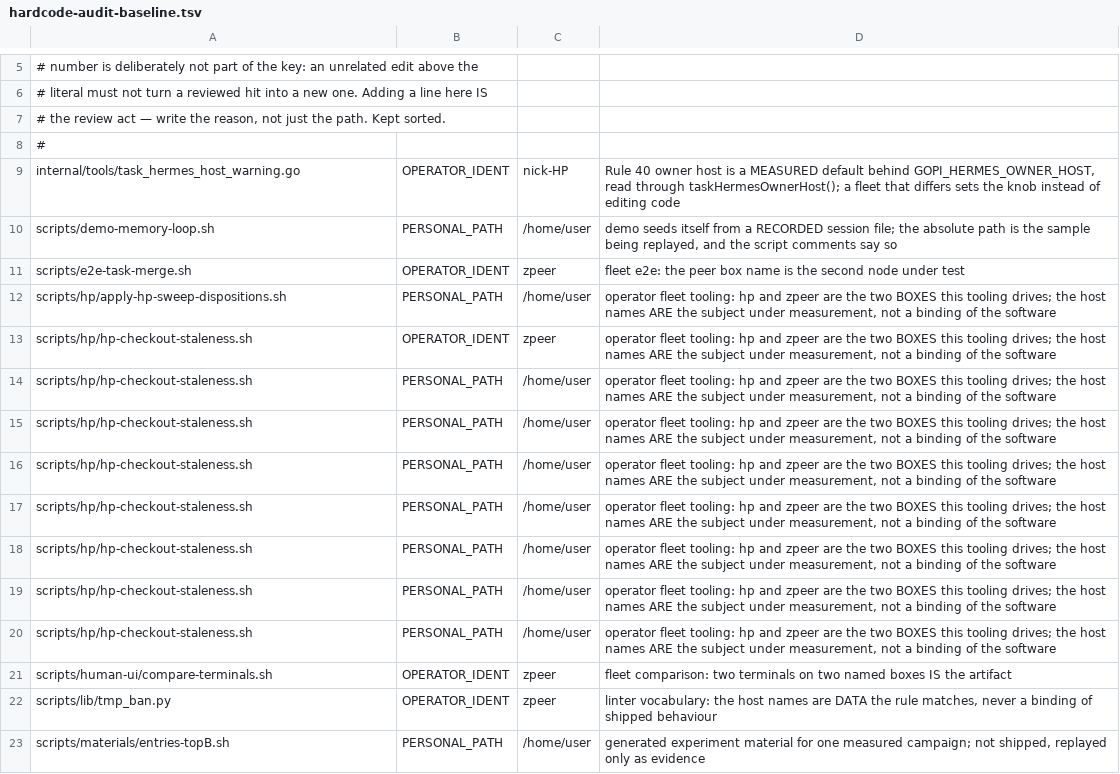
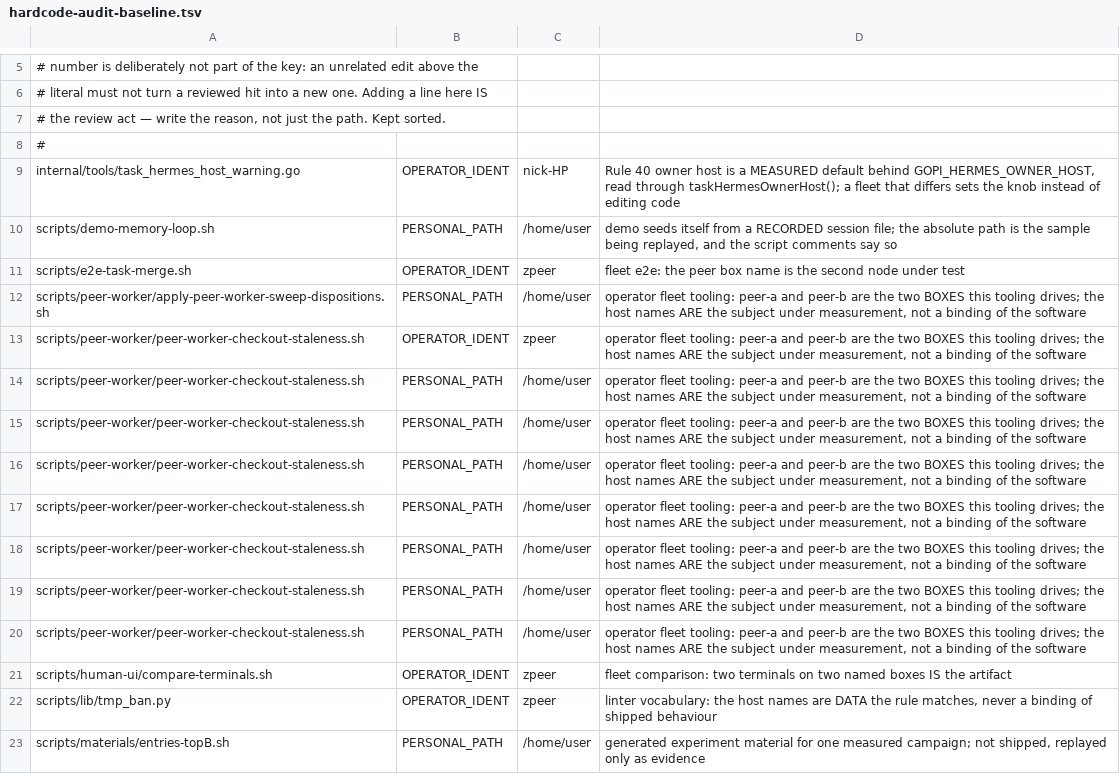
Before and after one commit to nickhuang99/gopi, a TSV file: scripts/hardcode-audit-baseline.tsv, drawn as a sheet; only a part is shown, gaps mark what is left out.

Commit message:
scrub: rename the two directories that carried a fleet name in the PATH
Content was scrubbed first, but grep reads file CONTENTS and never file NAMES,
so two directories still spelled this fleet's aliases in their paths:

  plugins/websearch/searchbot/       -> plugins/websearch/bridge/
  scripts/hp/                         -> scripts/peer-worker/
    hp-worker-autostart.sh            ->   peer-launcher-autostart.sh
    hp-worker-nightsafe.sh            ->   peer-launcher-nightsafe.sh
    hp-night-legacy-audit.sh          ->   peer-worker-night-legacy-audit.sh
    hp-checkout-staleness.sh          ->   peer-worker-checkout-staleness.sh
    probe-hp-loudness.sh              ->   probe-peer-worker-loudness.sh
    sweep-hp-worker-paths.sh          ->   sweep-peer-launcher-paths.sh
    apply-hp-sweep-dispositions.sh    ->   apply-peer-worker-sweep-dispositions.sh

Renaming a path means renaming its consumers, and one of them was invisible to
sed because it is built by concatenation rather than typed:
internal/testutil/hp_worker_launchers_test.go:49 is
`hpScriptsDir = scriptsDirName + "/hp"` -- a literal pattern search cannot see it,
and the gate that audits those scripts would have been reading a directory that
no longer exists while still passing, because a missing file and a clean file
are different failures and only one of them was asserted.

Verified after the rename: go build ./... and go vet ./... clean, and
`go test ./internal/testutil/ -run 'HPWorker|Launcher|Procname|GLM|NightWatch'`
passes -- i.e. the audit still finds and reads all three launcher scripts at
their new names.

host: nick-sager

```diff
--- a/scripts/hardcode-audit-baseline.tsv
+++ b/scripts/hardcode-audit-baseline.tsv
@@ -11,11 +11,11 @@ scripts/demo-memory-loop.sh	PERSONAL_PATH	/home/user	demo seeds itself from a RE
 scripts/e2e-task-merge.sh	OPERATOR_IDENT	zpeer	fleet e2e: the peer box name is the second node under test
-scripts/hp/apply-hp-sweep-dispositions.sh	PERSONAL_PATH	/home/user	operator fleet tooling: hp and zpeer are the two BOXES this tooling drives; the host names ARE the subject under measurement, not a binding of the software
-scripts/hp/hp-checkout-staleness.sh	OPERATOR_IDENT	zpeer	operator fleet tooling: hp and zpeer are the two BOXES this tooling drives; the host names ARE the subject under measurement, not a binding of the software
-scripts/hp/hp-checkout-staleness.sh	PERSONAL_PATH	/home/user	operator fleet tooling: hp and zpeer are the two BOXES this tooling drives; the host names ARE the subject under measurement, not a binding of the software
-scripts/hp/hp-checkout-staleness.sh	PERSONAL_PATH	/home/user	operator fleet tooling: hp and zpeer are the two BOXES this tooling drives; the host names ARE the subject under measurement, not a binding of the software
-scripts/hp/hp-checkout-staleness.sh	PERSONAL_PATH	/home/user	operator fleet tooling: hp and zpeer are the two BOXES this tooling drives; the host names ARE the subject under measurement, not a binding of the software
-scripts/hp/hp-checkout-staleness.sh	PERSONAL_PATH	/home/user	operator fleet tooling: hp and zpeer are the two BOXES this tooling drives; the host names ARE the subject under measurement, not a binding of the software
-scripts/hp/hp-checkout-staleness.sh	PERSONAL_PATH	/home/user	operator fleet tooling: hp and zpeer are the two BOXES this tooling drives; the host names ARE the subject under measurement, not a binding of the software
-scripts/hp/hp-checkout-staleness.sh	PERSONAL_PATH	/home/user	operator fleet tooling: hp and zpeer are the two BOXES this tooling drives; the host names ARE the subject under measurement, not a binding of the software
-scripts/hp/hp-checkout-staleness.sh	PERSONAL_PATH	/home/user	operator fleet tooling: hp and zpeer are the two BOXES this tooling drives; the host names ARE the subject under measurement, not a binding of the software
+scripts/peer-worker/apply-peer-worker-sweep-dispositions.sh	PERSONAL_PATH	/home/user	operator fleet tooling: peer-a and peer-b are the two BOXES this tooling drives; the host names ARE the subject under measurement, not a binding of the software
+scripts/peer-worker/peer-worker-checkout-staleness.sh	OPERATOR_IDENT	zpeer	operator fleet tooling: peer-a and peer-b are the two BOXES this tooling drives; the host names ARE the subject under measurement, not a binding of the software
+scripts/peer-worker/peer-worker-checkout-staleness.sh	PERSONAL_PATH	/home/user	operator fleet tooling: peer-a and peer-b are the two BOXES this tooling drives; the host names ARE the subject under measurement, not a binding of the software
+scripts/peer-worker/peer-worker-checkout-staleness.sh	PERSONAL_PATH	/home/user	operator fleet tooling: peer-a and peer-b are the two BOXES this tooling drives; the host names ARE the subject under measurement, not a binding of the software
+scripts/peer-worker/peer-worker-checkout-staleness.sh	PERSONAL_PATH	/home/user	operator fleet tooling: peer-a and peer-b are the two BOXES this tooling drives; the host names ARE the subject under measurement, not a binding of the software
+scripts/peer-worker/peer-worker-checkout-staleness.sh	PERSONAL_PATH	/home/user	operator fleet tooling: peer-a and peer-b are the two BOXES this tooling drives; the host names ARE the subject under measurement, not a binding of the software
+scripts/peer-worker/peer-worker-checkout-staleness.sh	PERSONAL_PATH	/home/user	operator fleet tooling: peer-a and peer-b are the two BOXES this tooling drives; the host names ARE the subject under measurement, not a binding of the software
+scripts/peer-worker/peer-worker-checkout-staleness.sh	PERSONAL_PATH	/home/user	operator fleet tooling: peer-a and peer-b are the two BOXES this tooling drives; the host names ARE the subject under measurement, not a binding of the software
+scripts/peer-worker/peer-worker-checkout-staleness.sh	PERSONAL_PATH	/home/user	operator fleet tooling: peer-a and peer-b are the two BOXES this tooling drives; the host names ARE the subject under measurement, not a binding of the software
 scripts/human-ui/compare-terminals.sh	OPERATOR_IDENT	zpeer	fleet comparison: two terminals on two named boxes IS the artifact
```
Also changed, not shown: 23 other files.
